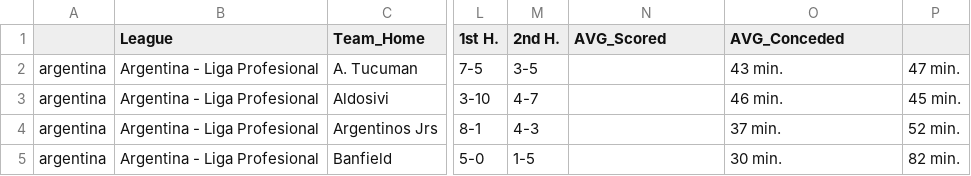
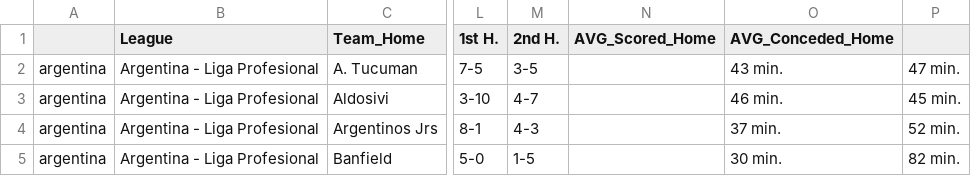
Before and after one commit to scooby75/jogosdodia, a CSV file: Goals_Per_Time_Home.csv, drawn as a sheet; only a part is shown, gaps mark what is left out; the diff names each change by its address in the sheet, - before the commit and + after, or states it on an @@ line.

Commit message:
Update Goals_Per_Time_Home.csv

```diff
--- a/Goals_Per_Time_Home.csv
+++ b/Goals_Per_Time_Home.csv
-N1: AVG_Scored
+N1: AVG_Scored_Home
-O1: AVG_Conceded
+O1: AVG_Conceded_Home
```
